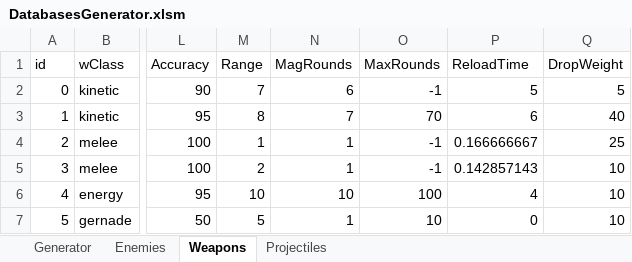
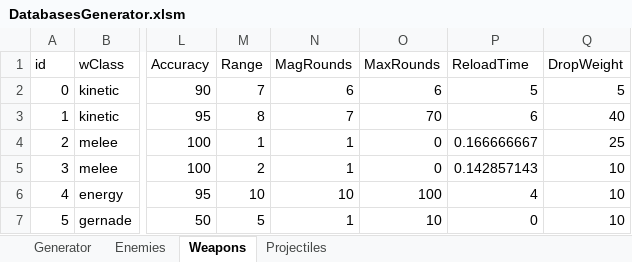
Before and after one commit to Stoicwolfx/Endless, an Excel workbook: Assets/Tools/DatabasesGenerator.xlsm, sheet Weapons, drawn as a sheet; only a part is shown, gaps mark what is left out; values as stored, in another font and other column widths than the file's, no borders; the diff names each change by its address in the sheet, - before the commit and + after, or states it on an @@ line.

```diff
--- a/Assets/Tools/DatabasesGenerator.xlsm (sheet Weapons)
+++ b/Assets/Tools/DatabasesGenerator.xlsm (sheet Weapons)
-O2 (MaxRounds): -1
+O2 (MaxRounds): 6
-O4:O5 (MaxRounds): -1
+O4:O5 (MaxRounds): 0
```
Also changed, not shown: 9 other files.
